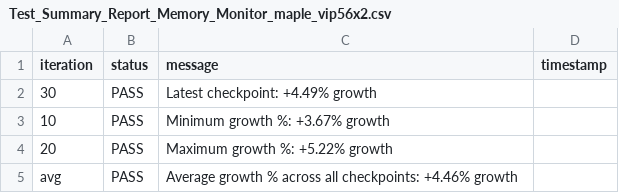
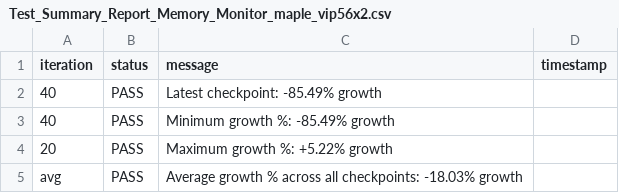
Before and after one commit to josebarba-bit/Parser, a CSV file: test_results/memory_leaks/Test_Summary_Report_Memory_Monitor_maple_vip56x2.csv, drawn as a sheet.

```diff
--- a/test_results/memory_leaks/Test_Summary_Report_Memory_Monitor_maple_vip56x2.csv
+++ b/test_results/memory_leaks/Test_Summary_Report_Memory_Monitor_maple_vip56x2.csv
@@ -1,5 +1,5 @@
 iteration,status,message,timestamp
-30,PASS,Latest checkpoint: +4.49% growth,
-10,PASS,Minimum growth %: +3.67% growth,
+40,PASS,Latest checkpoint: -85.49% growth,
+40,PASS,Minimum growth %: -85.49% growth,
 20,PASS,Maximum growth %: +5.22% growth,
-avg,PASS,Average growth % across all checkpoints: +4.46% growth,
+avg,PASS,Average growth % across all checkpoints: -18.03% growth,
```
Also changed, not shown: test_results/memory_leaks/Device_Comparison_Report_maple_uiw4001_vs_maple_vip56x2.csv, test_results/memory_leaks/LXC_Memory_Monitor_maple_uiw4001.csv, 1 other file.
